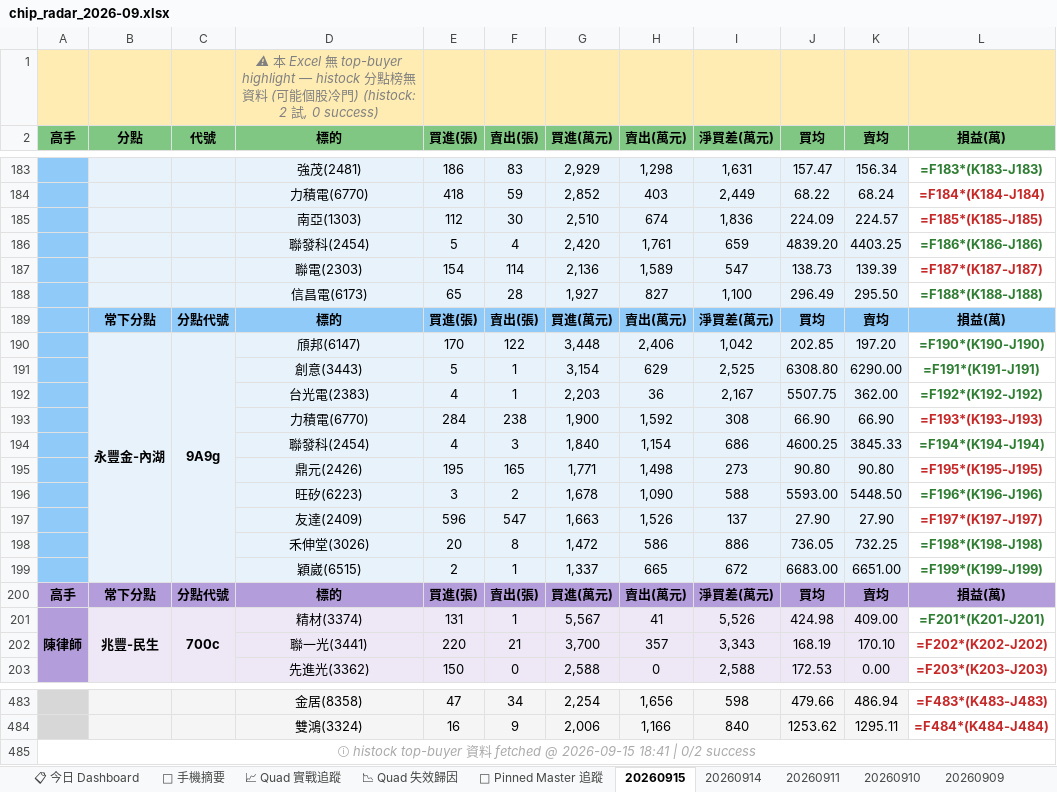
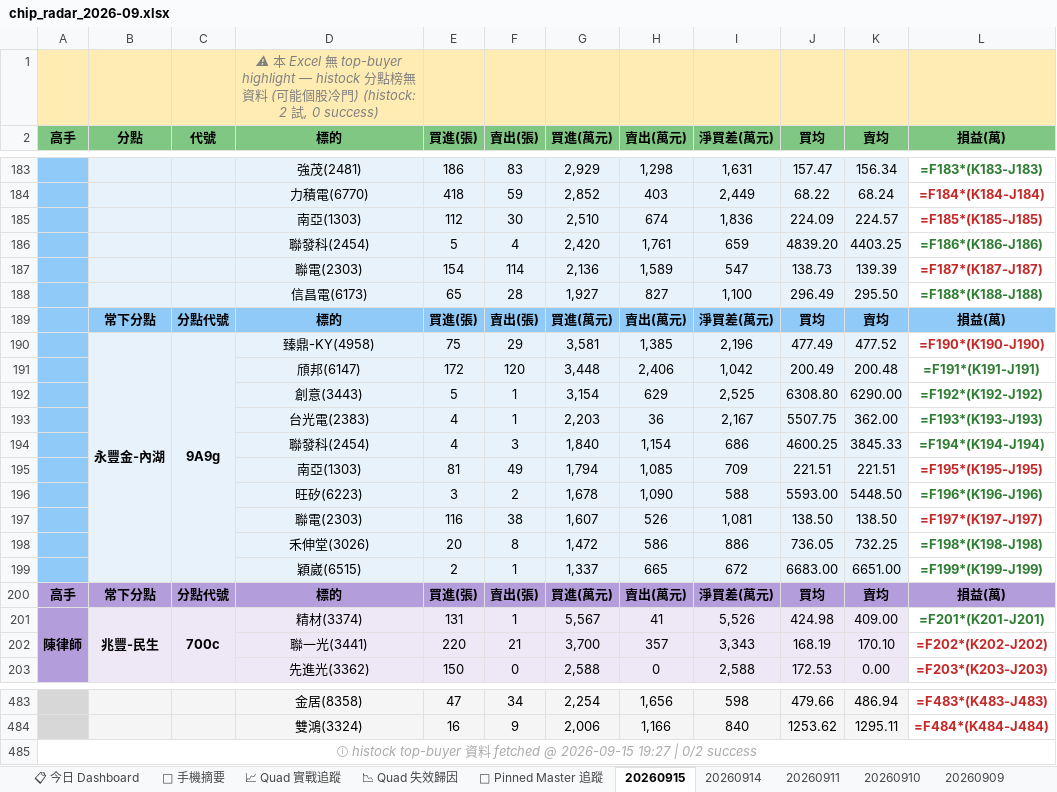
Before and after one commit to EdwardYY1224/CHIP_RADAR_TW, an Excel workbook: data/reports/chip_radar_2026-09.xlsx, sheet 20260915, drawn as a sheet; only a part is shown, gaps mark what is left out; values as stored, in another font and other column widths than the file's, no borders; formulas without a stored value are shown as written; removed rows and columns are numbered as before the commit, all else as after; the diff names each change by its address in the sheet, - before the commit and + after, or states it on an @@ line.

```diff
--- a/data/reports/chip_radar_2026-09.xlsx (sheet 20260915)
+++ b/data/reports/chip_radar_2026-09.xlsx (sheet 20260915)
-row 190:  | 永豐金-內湖 | 9A9g | 頎邦(6147) | 170 | 122 | 3,448 | 2,406 | 1,042 | 202.85 | 197.20 | =F190*(K190-J190)
+row 190:  | 永豐金-內湖 | 9A9g | 臻鼎-KY(4958) | 75 | 29 | 3,581 | 1,385 | 2,196 | 477.49 | 477.52 | =F190*(K190-J190)
+row 191:  |  |  | 頎邦(6147) | 172 | 120 | 3,448 | 2,406 | 1,042 | 200.49 | 200.48 | =F191*(K191-J191)
-L192 (損益(萬)): =F191*(K191-J191)
+L192 (損益(萬)): =F192*(K192-J192)
-L193 (損益(萬)): =F192*(K192-J192)
+L193 (損益(萬)): =F193*(K193-J193)
-row 193:  |  |  | 力積電(6770) | 284 | 238 | 1,900 | 1,592 | 308 | 66.90 | 66.90 | =F193*(K193-J193)
-row 195:  |  |  | 鼎元(2426) | 195 | 165 | 1,771 | 1,498 | 273 | 90.80 | 90.80 | =F195*(K195-J195)
+row 195:  |  |  | 南亞(1303) | 81 | 49 | 1,794 | 1,085 | 709 | 221.51 | 221.51 | =F195*(K195-J195)
-row 197:  |  |  | 友達(2409) | 596 | 547 | 1,663 | 1,526 | 137 | 27.90 | 27.90 | =F197*(K197-J197)
+row 197:  |  |  | 聯電(2303) | 116 | 38 | 1,607 | 526 | 1,081 | 138.50 | 138.50 | =F197*(K197-J197)
-A485 (高手): …@ 2026-09-15 18:41 | 0/2…
+A485 (高手): …@ 2026-09-15 19:27 | 0/2…
```
Also changed, not shown: sheet 📋 今日 Dashboard, sheet 📱 手機摘要, sheet 📌 Pinned Master 追蹤, data/reports/latest.xlsx, 23 other files.
